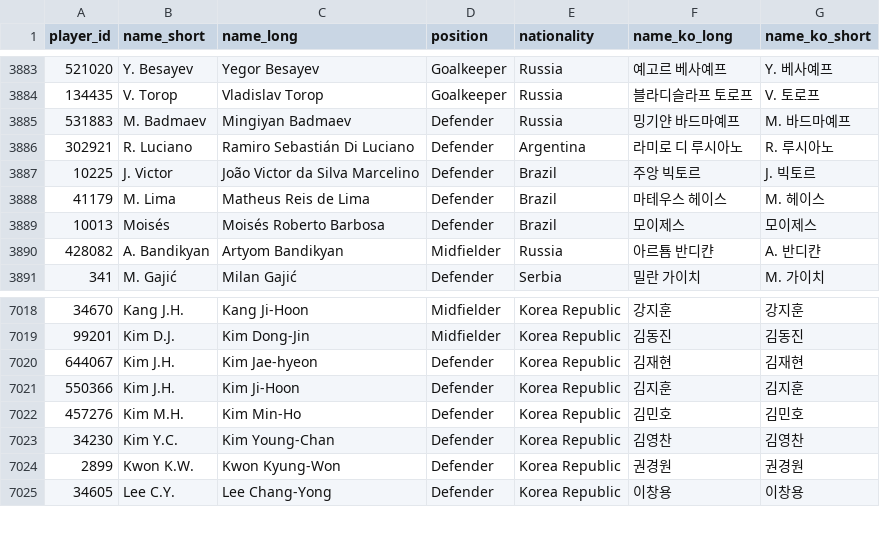
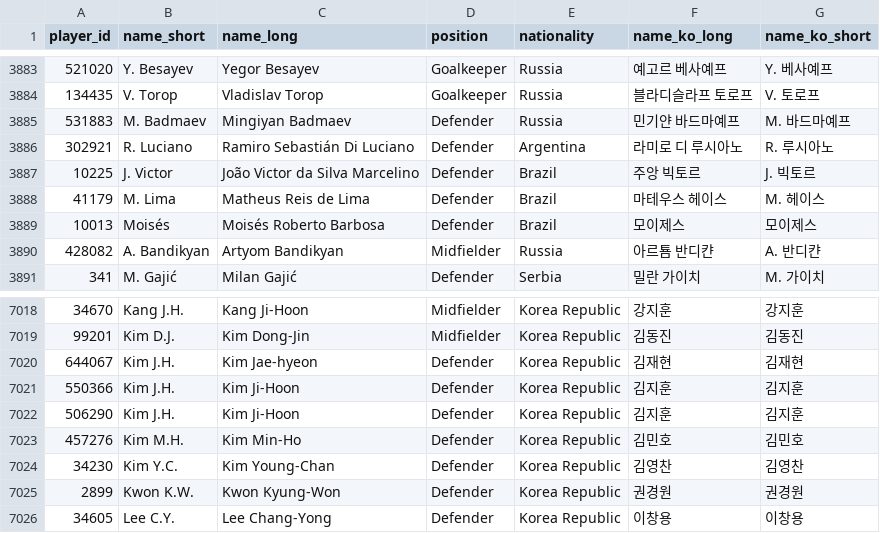
Before and after one commit to bgh1234554/football-obs-backend, a CSV file: src/main/resources/data/players.csv, drawn as a sheet; only a part is shown, gaps mark what is left out.

```diff
--- a/src/main/resources/data/players.csv
+++ b/src/main/resources/data/players.csv
@@ -3884,3 +3884,3 @@
 134435,V. Torop,Vladislav Torop,Goalkeeper,Russia,블라디슬라프 토로프,V. 토로프
-531883,M. Badmaev,Mingiyan Badmaev,Defender,Russia,밍기얀 바드마예프,M. 바드마예프
+531883,M. Badmaev,Mingiyan Badmaev,Defender,Russia,민기얀 바드마예프,M. 바드마예프
 302921,R. Luciano,Ramiro Sebastián Di Luciano,Defender,Argentina,라미로 디 루시아노,R. 루시아노
@@ -7021,2 +7021,3 @@
 550366,Kim J.H.,Kim Ji-Hoon,Defender,Korea Republic,김지훈,김지훈
+506290,Kim J.H.,Kim Ji-Hoon,Defender,Korea Republic,김지훈,김지훈
 457276,Kim M.H.,Kim Min-Ho,Defender,Korea Republic,김민호,김민호
```
Also changed, not shown: 5 other files.
